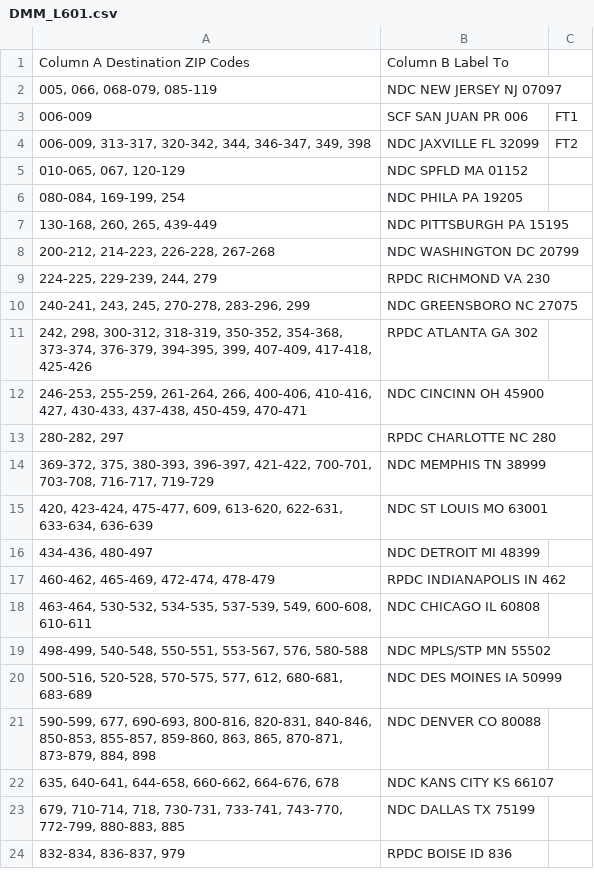
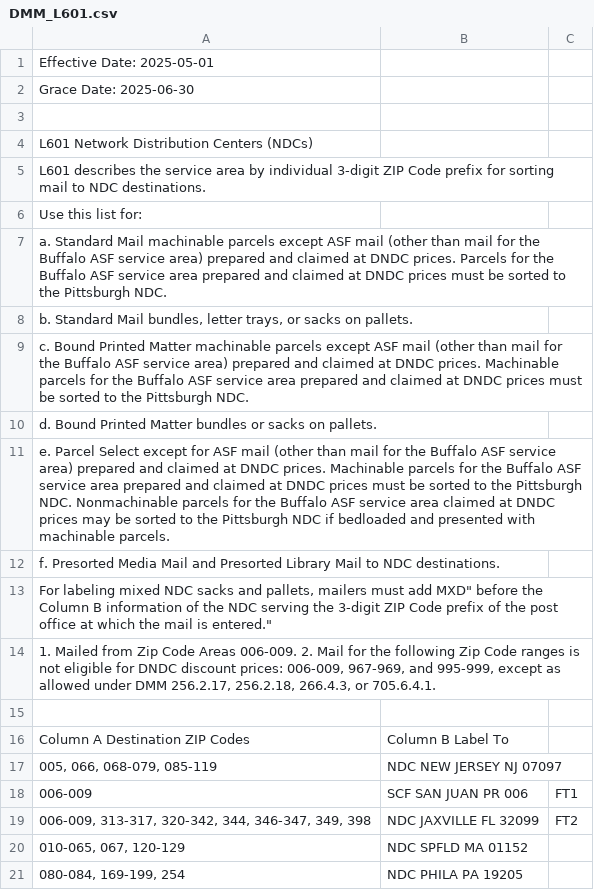
Before and after one commit to AustonianAI/usps-api-tools, a CSV file: data/DMM_L601.csv, drawn as a sheet; only a part is shown; the shorter side is filled out with more unchanged rows; the diff names each change by its address in the sheet, - before the commit and + after, or states it on an @@ line.

```diff
--- a/data/DMM_L601.csv
+++ b/data/DMM_L601.csv
+row 1: Effective Date: 2025-05-01
+row 2: Grace Date: 2025-06-30
+row 3: (empty)
+row 4: L601 Network Distribution Centers (NDCs)
+row 5: L601 describes the service area by individual 3-digit ZIP Code prefix for sorting mail to NDC destinations.
+row 6: Use this list for:
+row 7: a. Standard Mail machinable parcels except ASF mail (other than mail for the Buffalo ASF service area) prepared and claimed at DNDC prices. Parcels for the Buffalo ASF service area prepared and claimed at DNDC prices must be sorted to the Pittsburgh NDC.
+row 8: b. Standard Mail bundles, letter trays, or sacks on pallets.
+row 9: c. Bound Printed Matter machinable parcels except ASF mail (other than mail for the Buffalo ASF service area) prepared and claimed at DNDC prices. Machinable parcels for the Buffalo ASF service area prepared and claimed at DNDC prices must be sorted to the Pittsburgh NDC.
+row 10: d. Bound Printed Matter bundles or sacks on pallets.
+row 11: e. Parcel Select except for ASF mail (other than mail for the Buffalo ASF service area) prepared and claimed at DNDC prices. Machinable parcels for the Buffalo ASF service area prepared and claimed at DNDC prices must be sorted to the Pittsburgh NDC. Nonmachinable parcels for the Buffalo ASF service area claimed at DNDC prices may be sorted to the Pittsburgh NDC if bedloaded and presented with machinable parcels.
+row 12: f. Presorted Media Mail and Presorted Library Mail to NDC destinations.
+row 13: For labeling mixed NDC sacks and pallets, mailers must add MXD" before the Column B information of the NDC serving the 3-digit ZIP Code prefix of the post office at which the mail is entered."
+row 14: 1. Mailed from Zip Code Areas 006-009. 2. Mail for the following Zip Code ranges is not eligible for DNDC discount prices: 006-009, 967-969, and 995-999, except as allowed under DMM 256.2.17, 256.2.18, 266.4.3, or 705.6.4.1.
+row 15: (empty)
```
Also changed, not shown: 3 other files.
